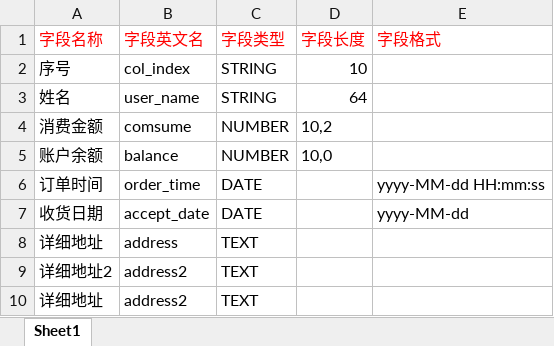
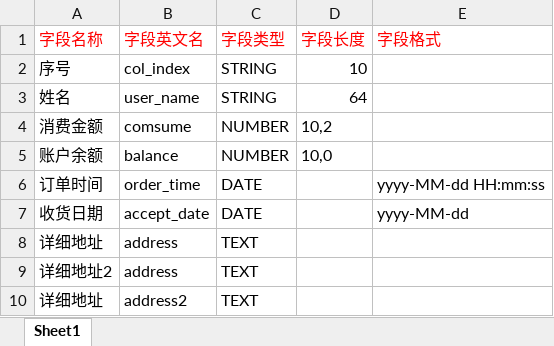
Before and after one commit to pengw181/autotest, an Excel workbook: src/main/resources/upload/table/含重复字段.xlsx, sheet Sheet1, drawn as a sheet; values as stored, in another font and other column widths than the file's, no borders; the diff names each change by its address in the sheet, - before the commit and + after, or states it on an @@ line.

```diff
--- a/src/main/resources/upload/table/含重复字段.xlsx (sheet Sheet1)
+++ b/src/main/resources/upload/table/含重复字段.xlsx (sheet Sheet1)
-B9 (字段英文名): address2
+B9 (字段英文名): address
```
Also changed, not shown: src/main/resources/upload/table/日期类型缺失字段格式.xlsx, src/main/resources/upload/table/正常文件.xlsx, 29 other files.
